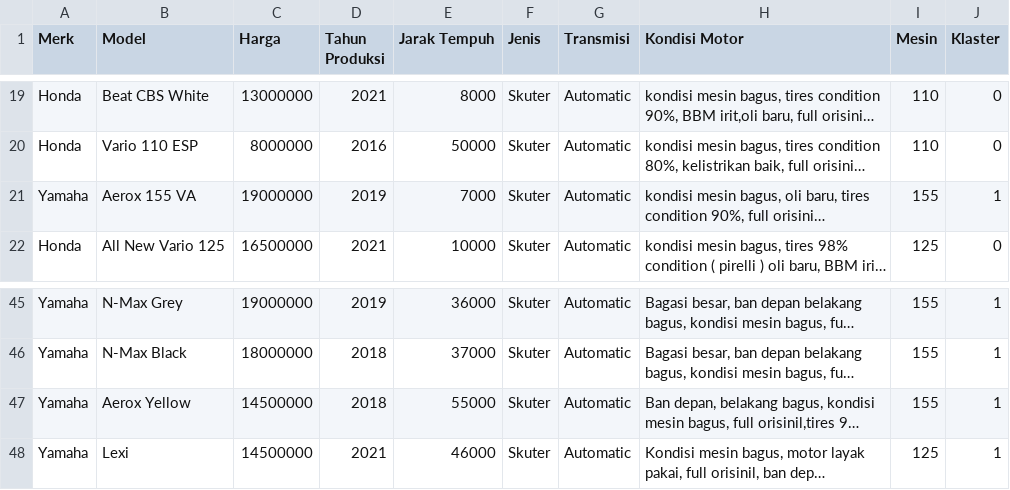
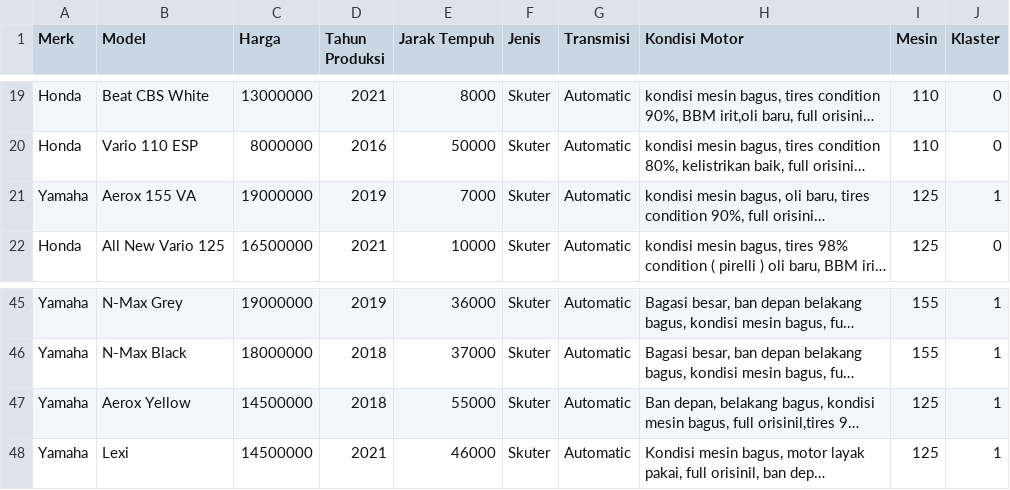
Before and after one commit to RatriYulia123/Mouzamotor-app, a CSV file: klaster_new_data_motor_mouza.csv, drawn as a sheet; only a part is shown, gaps mark what is left out; long unchanged cells end in …; the diff names each change by its address in the sheet, - before the commit and + after, or states it on an @@ line.

Commit message:
Update klaster_new_data_motor_mouza.csv

```diff
--- a/klaster_new_data_motor_mouza.csv
+++ b/klaster_new_data_motor_mouza.csv
-I21 (Mesin): 155
+I21 (Mesin): 125
-I47 (Mesin): 155
+I47 (Mesin): 125
```
